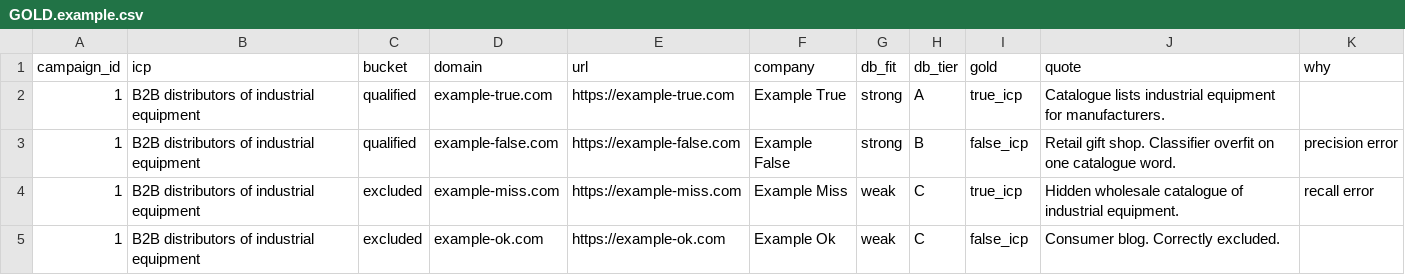
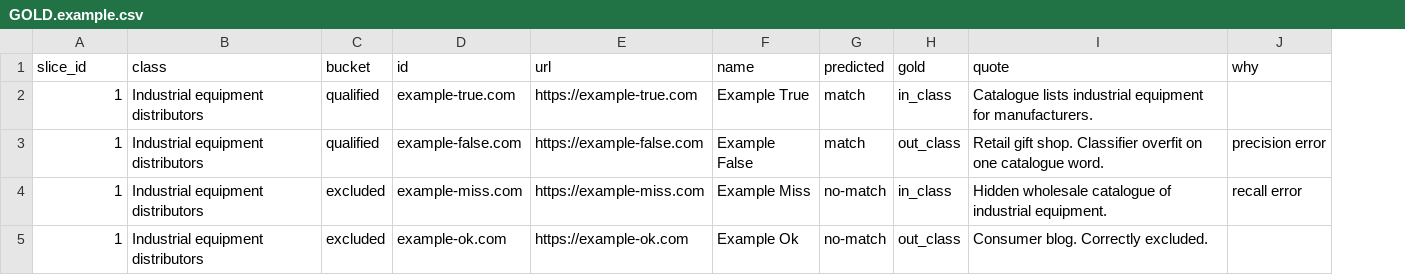
Before and after one commit to fedeee/agent-workspace-harness, a CSV file: _eval/GOLD.example.csv, drawn as a sheet; removed rows and columns are numbered as before the commit, all else as after; the diff names each change by its address in the sheet, - before the commit and + after, or states it on an @@ line.

```diff
--- a/_eval/GOLD.example.csv
+++ b/_eval/GOLD.example.csv
-column B (icp), rows 2-5: all B2B distributors of industrial equipment
+column B (class), rows 2-5: all Industrial equipment distributors
-column G (db_fit), rows 2-5: strong | strong | weak | weak
-column H (db_tier), rows 2-5: A | B | C | C
+column G (predicted), rows 2-5: match | match | no-match | no-match
-A1: campaign_id
+A1: slice_id
-D1: domain
+D1: id
-F1: company
+F1: name
-H2 (gold): true_icp
+H2 (gold): in_class
-H3 (gold): false_icp
+H3 (gold): out_class
-H4 (gold): true_icp
+H4 (gold): in_class
-H5 (gold): false_icp
+H5 (gold): out_class
```
Also changed, not shown: 32 other files.
